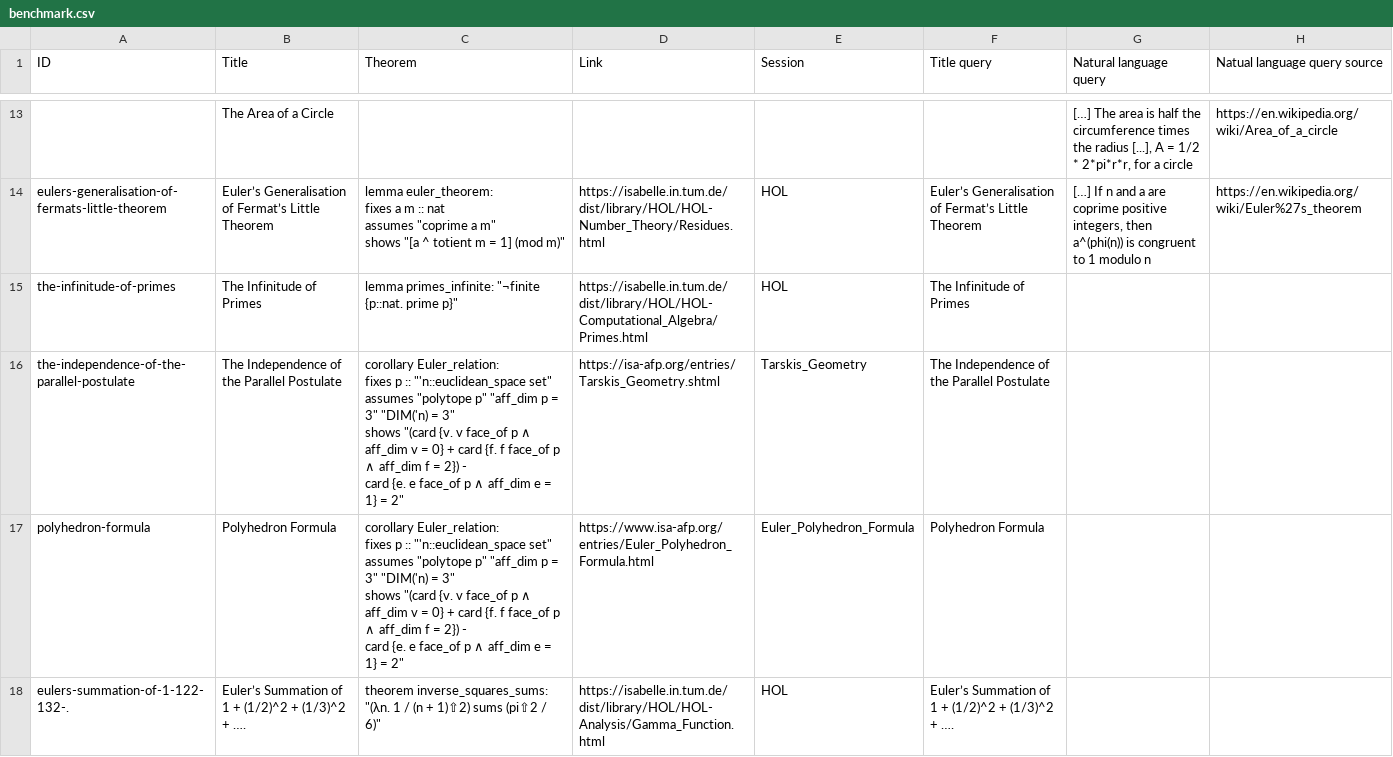
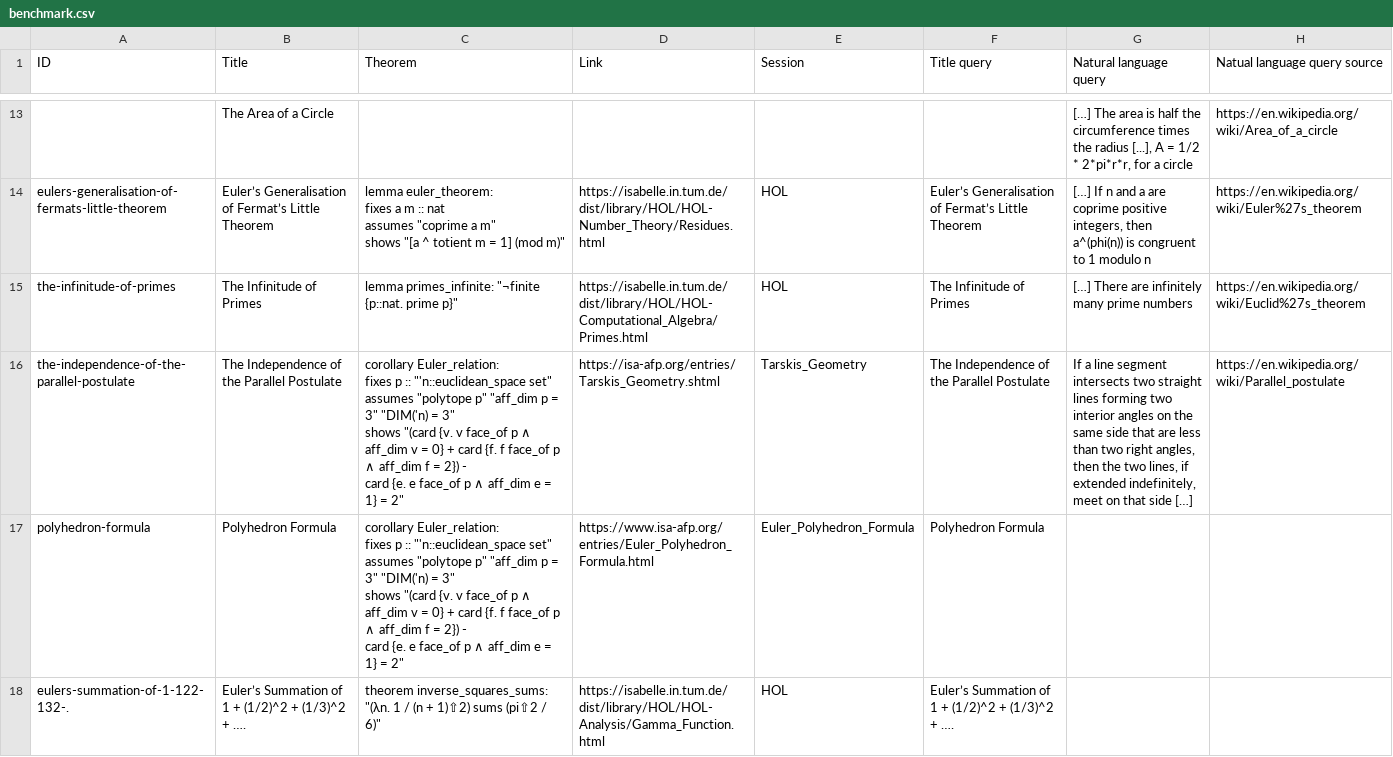
Before and after one commit to FabianK-Dev/IsaSearch, a CSV file: benchmark/benchmark.csv, drawn as a sheet; only a part is shown, gaps mark what is left out.

Commit message:
Add query

```diff
--- a/benchmark/benchmark.csv
+++ b/benchmark/benchmark.csv
@@ -62,10 +62,10 @@ eulers-generalisation-of-fermats-little-theorem,Euler’s Generalisation of Ferm
 ",https://isabelle.in.tum.de/dist/library/HOL/HOL-Number_Theory/Residues.html,HOL,Euler’s Generalisation of Fermat’s Little Theorem,"[…] If n and a are coprime positive integers, then a^(phi(n)) is congruent to 1 modulo n",https://en.wikipedia.org/wiki/Euler%27s_theorem
-the-infinitude-of-primes,The Infinitude of Primes,"lemma primes_infinite: ""¬finite {p::nat. prime p}""
-",https://isabelle.in.tum.de/dist/library/HOL/HOL-Computational_Algebra/Primes.html,HOL,The Infinitude of Primes,,
-the-independence-of-the-parallel-postulate,The Independence of the Parallel Postulate,"corollary Euler_relation:
-  fixes p :: ""'n::euclidean_space set""
-  assumes ""polytope p"" ""aff_dim p = 3"" ""DIM('n) = 3""
-  shows ""(card {v. v face_of p ∧ aff_dim v = 0} + card {f. f face_of p ∧ aff_dim f = 2}) -
-         card {e. e face_of p ∧ aff_dim e = 1} = 2""
-",https://isa-afp.org/entries/Tarskis_Geometry.shtml,Tarskis_Geometry,The Independence of the Parallel Postulate,,
+the-infinitude-of-primes,The Infinitude of Primes,"lemma primes_infinite: ""¬finite {p::nat. prime p}""
+",https://isabelle.in.tum.de/dist/library/HOL/HOL-Computational_Algebra/Primes.html,HOL,The Infinitude of Primes,[…] There are infinitely many prime numbers,https://en.wikipedia.org/wiki/Euclid%27s_theorem
+the-independence-of-the-parallel-postulate,The Independence of the Parallel Postulate,"corollary Euler_relation:
+  fixes p :: ""'n::euclidean_space set""
+  assumes ""polytope p"" ""aff_dim p = 3"" ""DIM('n) = 3""
+  shows ""(card {v. v face_of p ∧ aff_dim v = 0} + card {f. f face_of p ∧ aff_dim f = 2}) -
+         card {e. e face_of p ∧ aff_dim e = 1} = 2""
+",https://isa-afp.org/entries/Tarskis_Geometry.shtml,Tarskis_Geometry,The Independence of the Parallel Postulate,"If a line segment intersects two straight lines forming two interior angles on the same side that are less than two right angles, then the two lines, if extended indefinitely, meet on that side […]",https://en.wikipedia.org/wiki/Parallel_postulate
 polyhedron-formula,Polyhedron Formula,"corollary Euler_relation:
```
